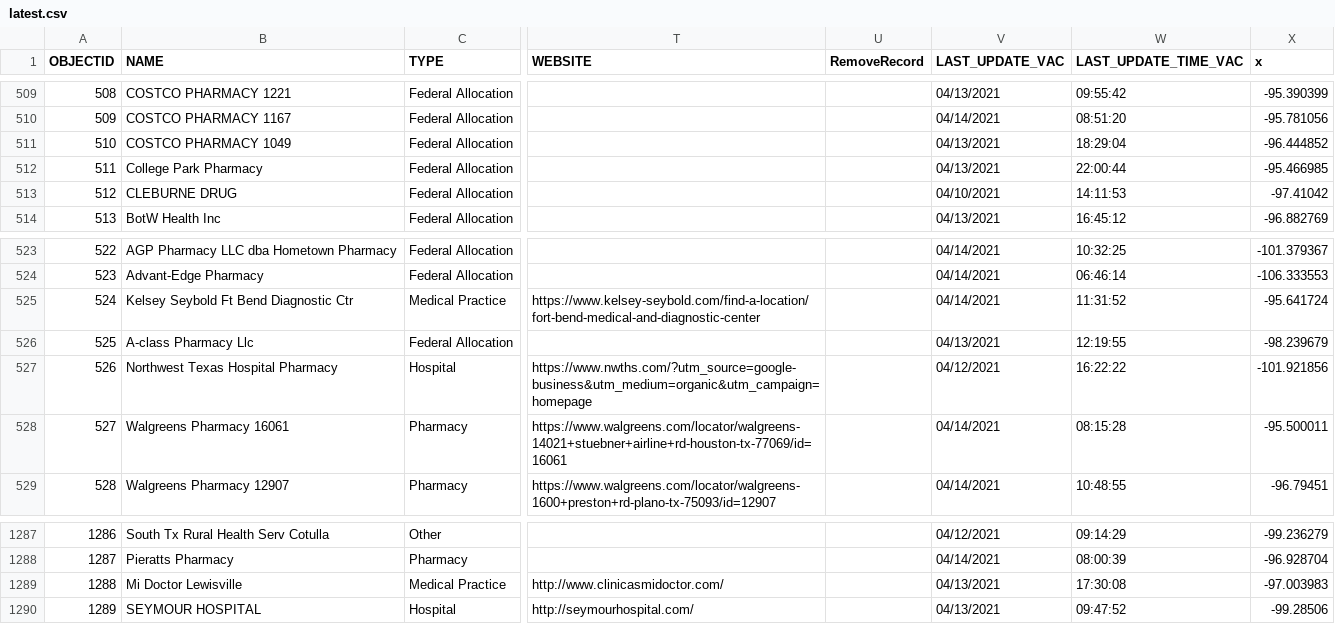
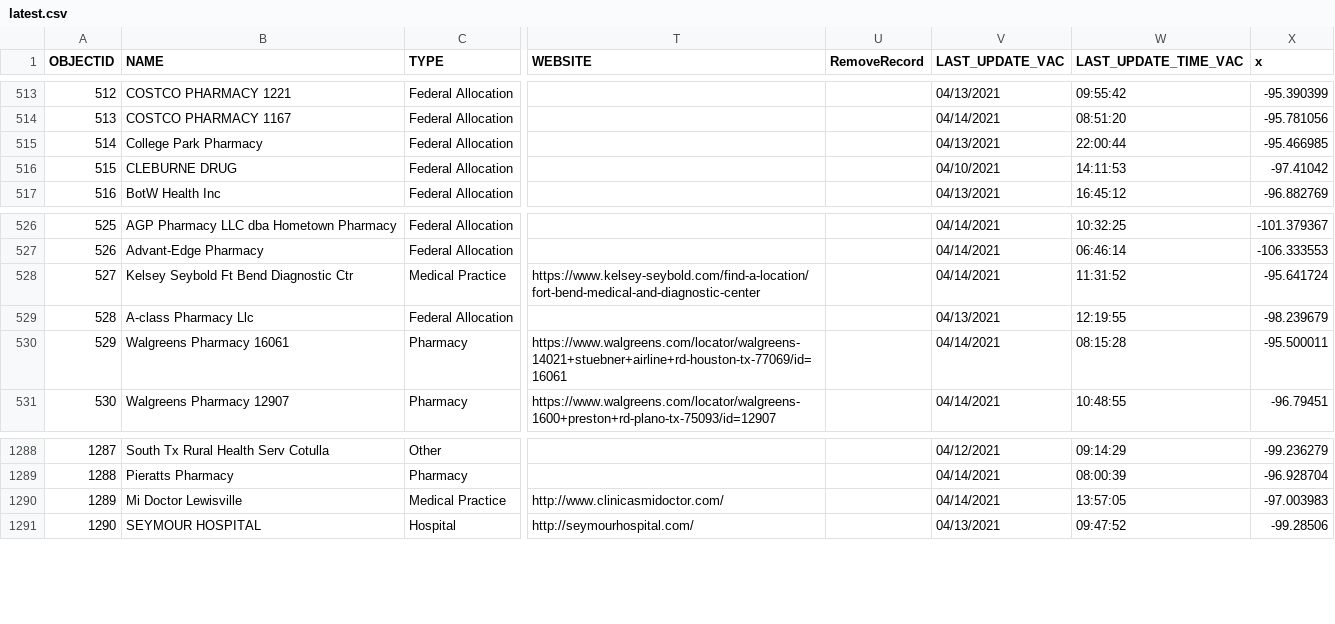
Before and after one commit to rdmurphy/tx-covid-vaccine-data, a CSV file: providers/latest.csv, drawn as a sheet; only a part is shown, gaps mark what is left out; addresses are those after the commit; the diff covers the shown part only; the diff names each change by its address in the sheet, - before the commit and + after, or states it on an @@ line.

```diff
--- a/providers/latest.csv
+++ b/providers/latest.csv
@@ column A (OBJECTID) renumbered from row 5 down @@
@@ row 511 moved to row 4: 3 @@
@@ row 527 moved to row 3: 2 @@
-V1290 (LAST_UPDATE_VAC): 04/13/2021
+V1290 (LAST_UPDATE_VAC): 04/14/2021
-W1290 (LAST_UPDATE_TIME_VAC): 17:30:08
+W1290 (LAST_UPDATE_TIME_VAC): 13:57:05
```
Also changed, not shown: 3 added rows, 2 removed rows, 1 moved row and 19 edited cells elsewhere in this file, 1 other file.
